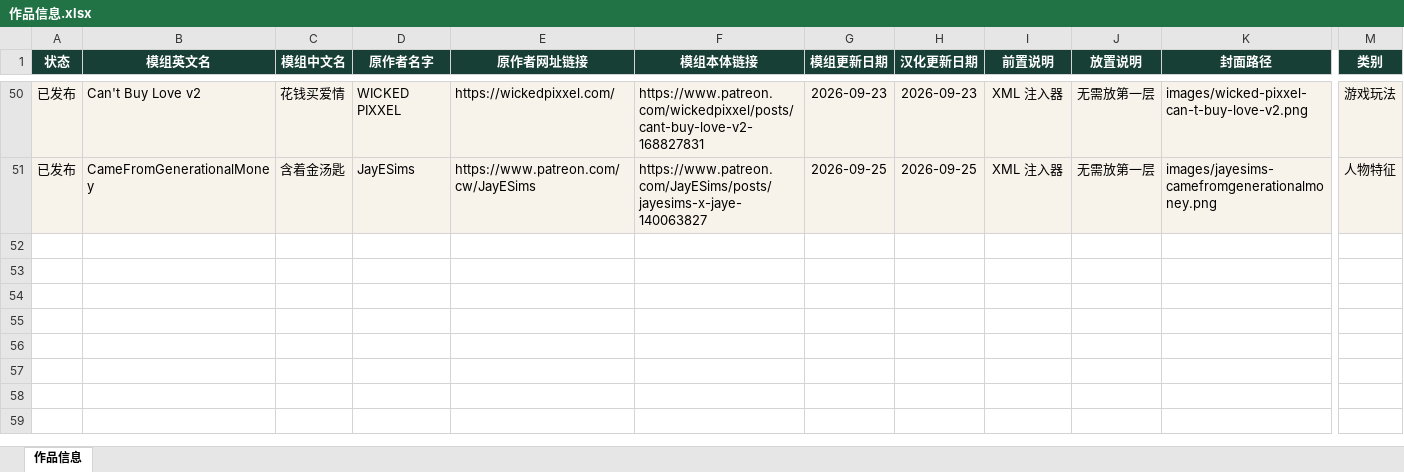
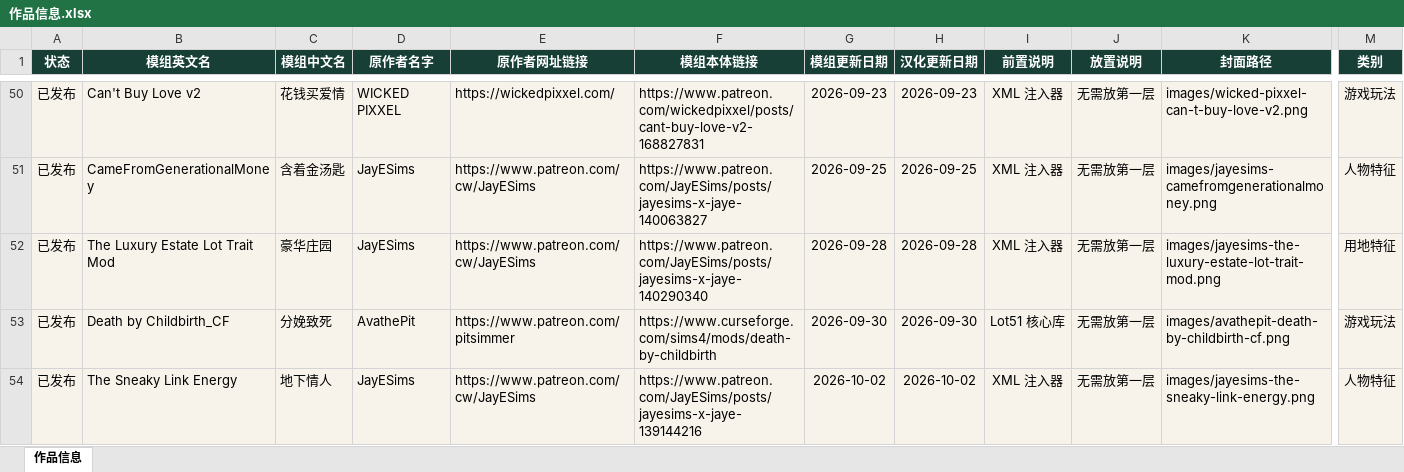
Before and after one commit to niuai-ui/qiuqiu-portfolio, an Excel workbook: 作品信息.xlsx, sheet 作品信息, drawn as a sheet; only a part is shown, gaps mark what is left out; values as stored, in another font and other column widths than the file's, no borders; table styles not drawn; rows hold the shown columns only; the diff names each change by its address in the sheet, - before the commit and + after, or states it on an @@ line.

Commit message:
上新 3 个模组：豪华庄园(9/28)、分娩致死(9/30)、地下情人(10/2)

```diff
--- a/作品信息.xlsx (sheet 作品信息)
+++ b/作品信息.xlsx (sheet 作品信息)
+row 52: 已发布 | The Luxury Estate Lot Trait Mod | 豪华庄园 | JayESims | https://www.patreon.com/cw/JayESims | https://www.patreon.com/JayESims/posts/jayesims-x-jaye-140290340 | 2026-09-28 | 2026-09-28 | XML 注入器 | 无需放第一层 | images/jayesims-the-luxury-estate-lot-trait-mod.png | 用地特征
+row 53: 已发布 | Death by Childbirth_CF | 分娩致死 | AvathePit | https://www.patreon.com/pitsimmer | https://www.curseforge.com/sims4/mods/death-by-childbirth | 2026-09-30 | 2026-09-30 | Lot51 核心库 | 无需放第一层 | images/avathepit-death-by-childbirth-cf.png | 游戏玩法
+row 54: 已发布 | The Sneaky Link Energy | 地下情人 | JayESims | https://www.patreon.com/cw/JayESims | https://www.patreon.com/JayESims/posts/jayesims-x-jaye-139144216 | 2026-10-02 | 2026-10-02 | XML 注入器 | 无需放第一层 | images/jayesims-the-sneaky-link-energy.png | 人物特征
```
Also changed, not shown: 12 other files.
